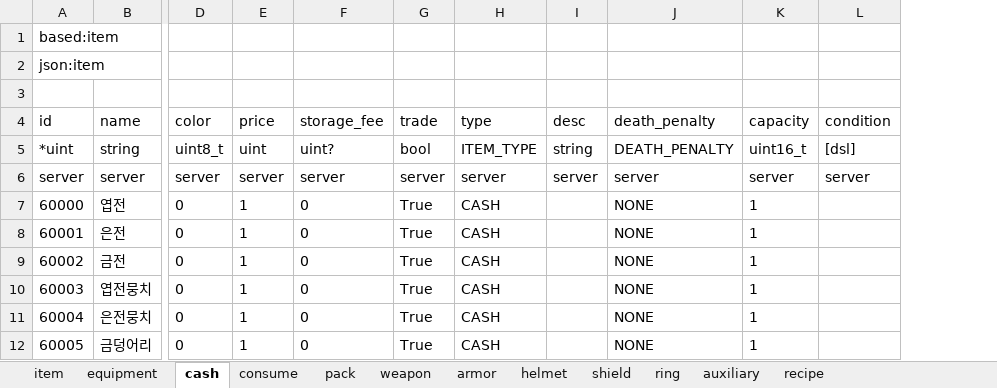
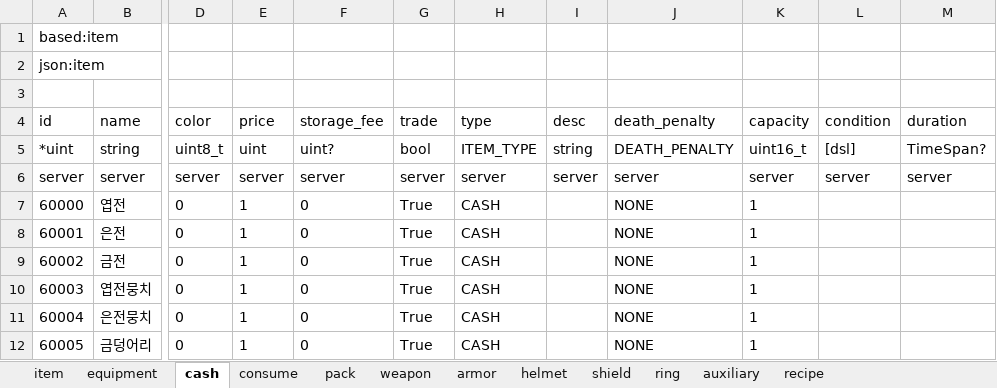
Before and after one commit to boyism80/fb, an Excel workbook: resources/table/item.xlsx, sheet cash, drawn as a sheet; only a part is shown, gaps mark what is left out; values as stored, in another font and other column widths than the file's, no borders; the diff names each change by its address in the sheet, - before the commit and + after, or states it on an @@ line.

Commit message:
feat: add item expiration with duration
- Add duration field to item model and expire_time to item instances
- Persist expire_time through protocol, DB schema, and HTTP layers
- Add expired_item_timer to periodically remove expired items
- Support expire seconds argument in 아이템생성 command
- Display item expire time in admin-tool user detail tabs

```diff
--- a/resources/table/item.xlsx (sheet cash)
+++ b/resources/table/item.xlsx (sheet cash)
+column M (duration), rows 5-6: TimeSpan? | server
```
Also changed, not shown: sheet equipment, sheet pack, sheet auxiliary, sheet shield, sheet helmet, sheet ring, 4 more sheets, 43 other files.
